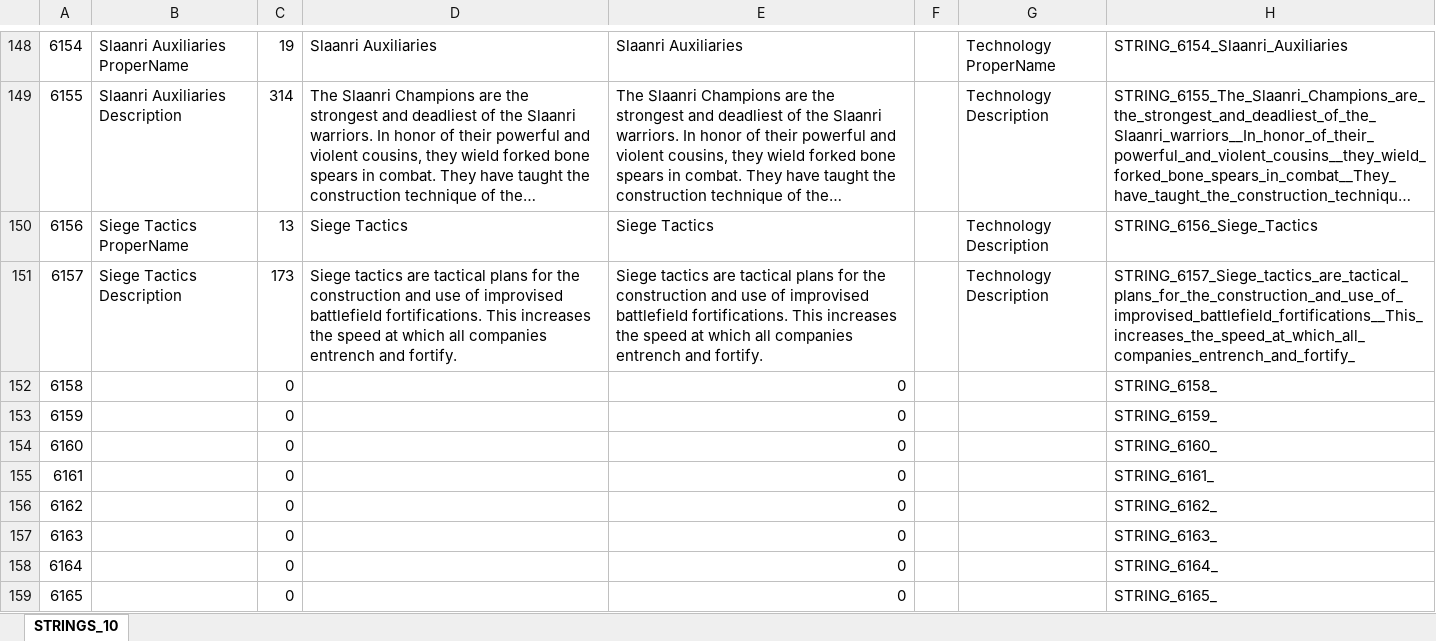
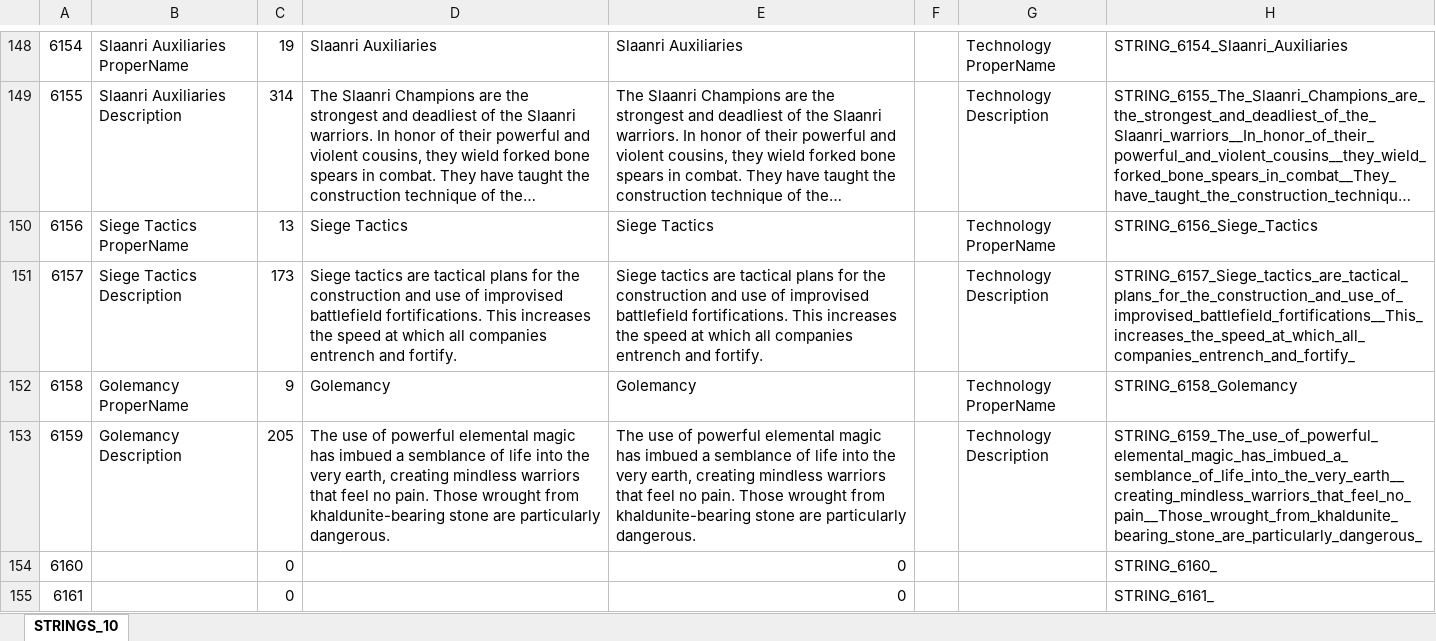
Before and after one commit to Kohan-Citadel/kohangold-KG-, an Excel workbook: Localizations/STRINGS_10.xlsx, sheet STRINGS_10, drawn as a sheet; only a part is shown, gaps mark what is left out; the shorter side is filled out with more unchanged rows; long unchanged cells end in …; values as stored, in another font and other column widths than the file's, no borders; the diff names each change by its address in the sheet, - before the commit and + after, or states it on an @@ line.

Commit message:
Merged golem techs & closes #375

```diff
--- a/Localizations/STRINGS_10.xlsx (sheet STRINGS_10)
+++ b/Localizations/STRINGS_10.xlsx (sheet STRINGS_10)
-G150: Technology Description
+G150: Technology ProperName
-B152: (empty)
+B152: Golemancy ProperName
-C152: 0
+C152: 9
-D152: (empty)
+D152: Golemancy
-E152: 0
+E152: Golemancy
-G152: (empty)
+G152: Technology ProperName
-H152: STRING_6158_
+H152: STRING_6158_Golemancy
-B153: (empty)
+B153: Golemancy Description
-C153: 0
+C153: 205
-D153: (empty)
+D153: The use of powerful elemental magic has imbued a semblance of life into the very earth, creating mindless warriors that feel no pain. Those wrought from khaldunite-bearing stone are particularly dangerous.
-E153: 0
+E153: The use of powerful elemental magic has imbued a semblance of life into the very earth, creating mindless warriors that feel no pain. Those wrought from khaldunite-bearing stone are particularly dangerous.
-G153: (empty)
+G153: Technology Description
-H153: STRING_6159_
+H153: STRING_6159_The_use_of_powerful_elemental_magic_has_imbued_a_semblance_of_life_into_the_very_earth__creating_mindless_warriors_that_feel_no_pain__Those_wrought_from_khaldunite_bearing_stone_are_particularly_dangerous_
```
Also changed, not shown: 4 other files.
